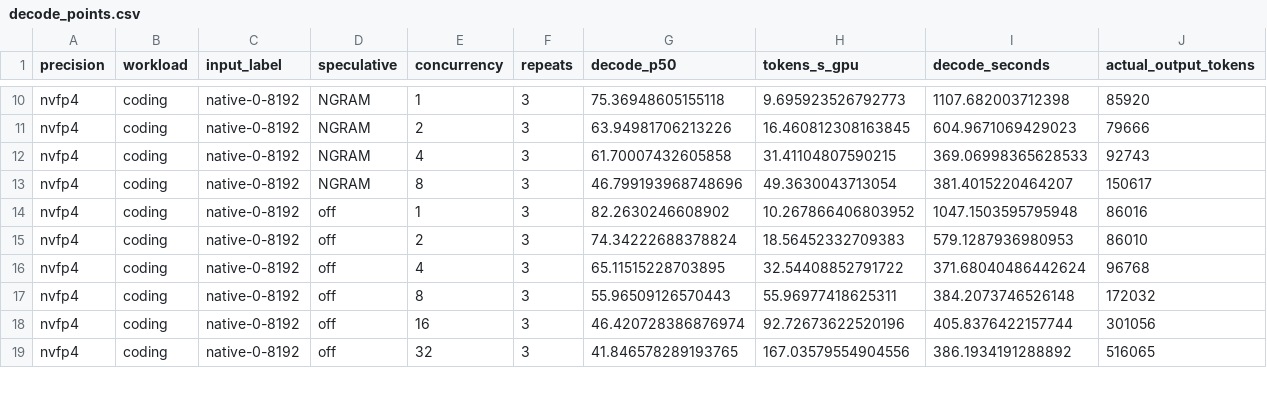
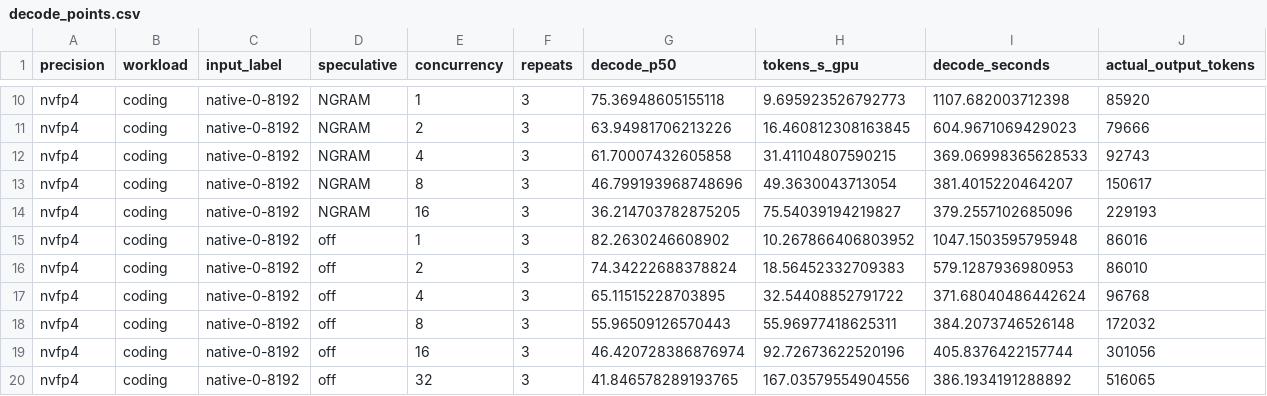
Before and after one commit to zhiyuanhubj/agent-benchmark-evals-20261019, a CSV file: evidence/muse_decode_perf_20261029/decode_points.csv, drawn as a sheet; only a part is shown, gaps mark what is left out; rows hold the shown columns only; the diff names each change by its address in the sheet, - before the commit and + after, or states it on an @@ line.

```diff
--- a/evidence/muse_decode_perf_20261029/decode_points.csv
+++ b/evidence/muse_decode_perf_20261029/decode_points.csv
+row 14: nvfp4 | coding | native-0-8192 | NGRAM | 16 | 3 | 36.214703782875205 | 75.54039194219827 | 379.2557102685096 | 229193
```
Also changed, not shown: evidence/muse_decode_perf_20261029/decode_matrix.csv, evidence/muse_decode_perf_20261029/decode_rounds.csv, 16 other files.
